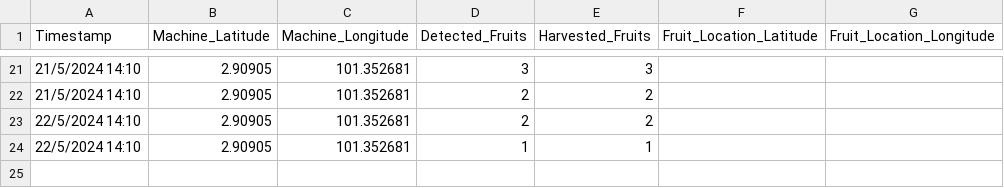
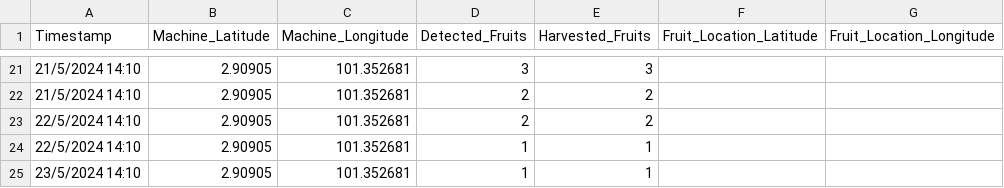
Before and after one commit to khawtx123/GPS, a CSV file: mapPlotter/coordinates.csv, drawn as a sheet; only a part is shown, gaps mark what is left out; the diff names each change by its address in the sheet, - before the commit and + after, or states it on an @@ line.

Commit message:
done all basic functions, automate script running, fetch img and data in realtime

```diff
--- a/mapPlotter/coordinates.csv
+++ b/mapPlotter/coordinates.csv
+row 25: 23/5/2024 14:10 | 2.90905 | 101.352681 | 1 | 1
```
Also changed, not shown: 12 other files.
